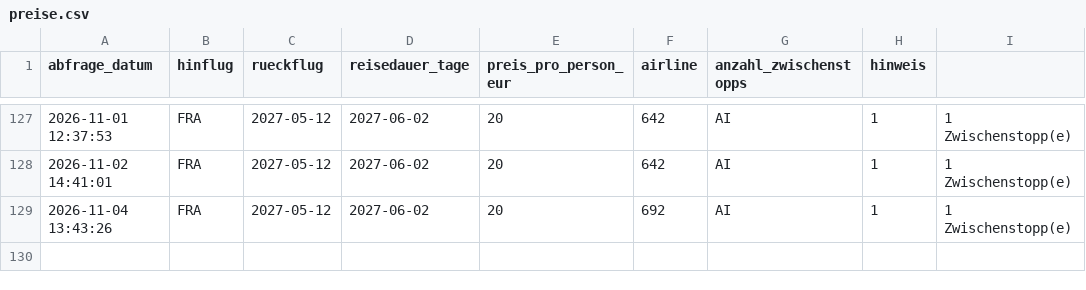
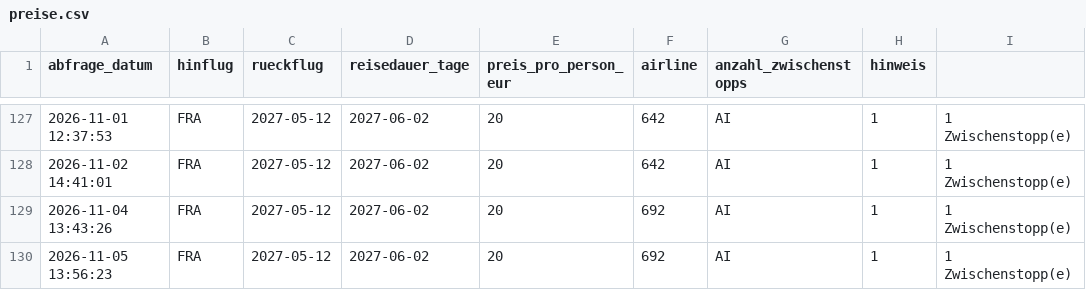
Before and after one commit to Silberwolf1984/flugsuche-japan, a CSV file: data/preise.csv, drawn as a sheet; only a part is shown, gaps mark what is left out.

```diff
--- a/data/preise.csv
+++ b/data/preise.csv
@@ -129 +129,2 @@ abfrage_datum,hinflug,rueckflug,reisedauer_tage,preis_pro_person_eur,airline,anz
 2026-11-04 13:43:26,FRA,2027-05-12,2027-06-02,20,692,AI,1,1 Zwischenstopp(e)
+2026-11-05 13:56:23,FRA,2027-05-12,2027-06-02,20,692,AI,1,1 Zwischenstopp(e)
```
